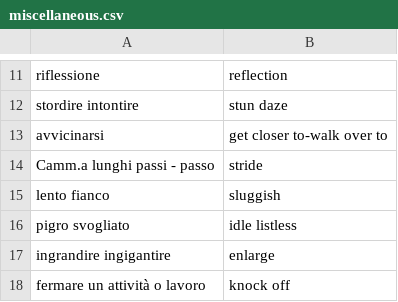
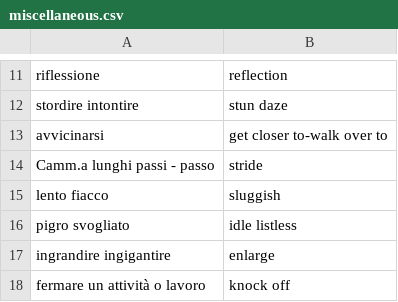
Before and after one commit to Chiquadro841/english_app, a CSV file: miscellaneous.csv, drawn as a sheet; only a part is shown, gaps mark what is left out.

Commit message:
Update miscellaneous.csv

```diff
--- a/miscellaneous.csv
+++ b/miscellaneous.csv
@@ -14,3 +14,3 @@ avvicinarsi,get closer to-walk over to
 Camm.a lunghi passi - passo, stride
-lento fianco,sluggish
+lento fiacco,sluggish
 pigro svogliato,idle listless
```
